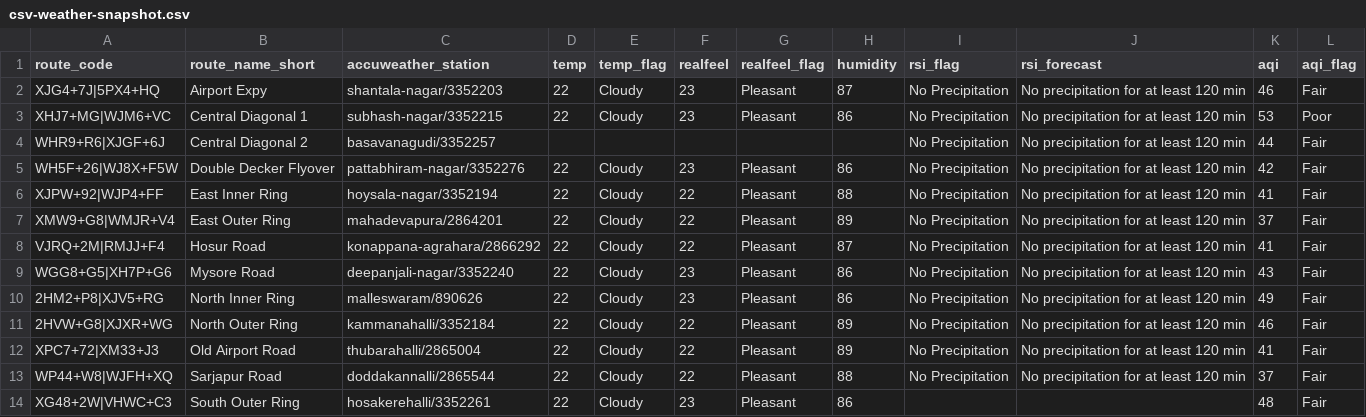
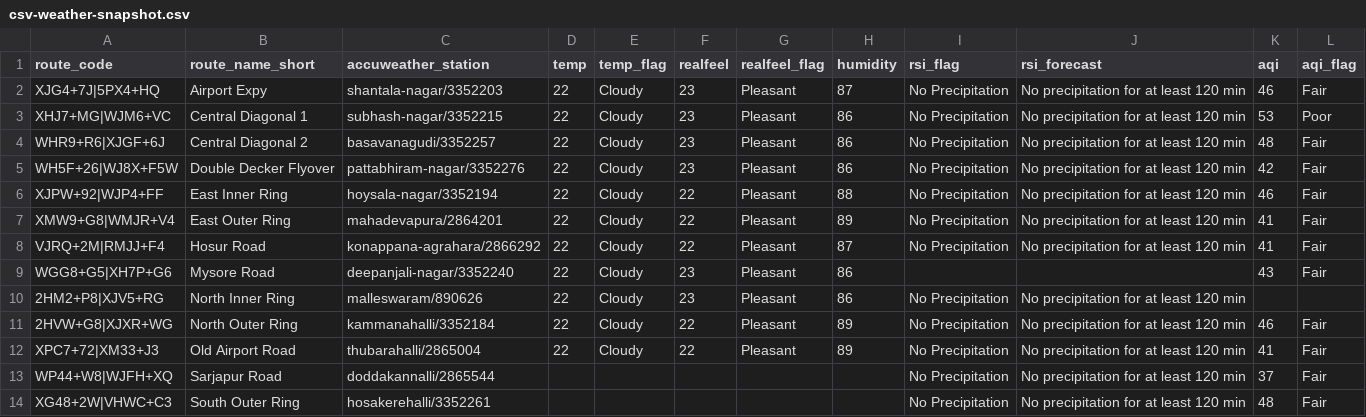
Before and after one commit to thecont1/blr-traffic-monitor, a CSV file: data/csv-weather-snapshot.csv, drawn as a sheet.

```diff
--- a/data/csv-weather-snapshot.csv
+++ b/data/csv-weather-snapshot.csv
@@ -3,12 +3,12 @@ XJG4+7J|5PX4+HQ,Airport Expy,shantala-nagar/3352203,22,Cloudy,23,Pleasant,87,No
 XHJ7+MG|WJM6+VC,Central Diagonal 1,subhash-nagar/3352215,22,Cloudy,23,Pleasant,86,No Precipitation,No precipitation for at least 120 min,53,Poor
-WHR9+R6|XJGF+6J,Central Diagonal 2,basavanagudi/3352257,,,,,,No Precipitation,No precipitation for at least 120 min,44,Fair
+WHR9+R6|XJGF+6J,Central Diagonal 2,basavanagudi/3352257,22,Cloudy,23,Pleasant,86,No Precipitation,No precipitation for at least 120 min,48,Fair
 WH5F+26|WJ8X+F5W,Double Decker Flyover,pattabhiram-nagar/3352276,22,Cloudy,23,Pleasant,86,No Precipitation,No precipitation for at least 120 min,42,Fair
-XJPW+92|WJP4+FF,East Inner Ring,hoysala-nagar/3352194,22,Cloudy,22,Pleasant,88,No Precipitation,No precipitation for at least 120 min,41,Fair
-XMW9+G8|WMJR+V4,East Outer Ring,mahadevapura/2864201,22,Cloudy,22,Pleasant,89,No Precipitation,No precipitation for at least 120 min,37,Fair
+XJPW+92|WJP4+FF,East Inner Ring,hoysala-nagar/3352194,22,Cloudy,22,Pleasant,88,No Precipitation,No precipitation for at least 120 min,46,Fair
+XMW9+G8|WMJR+V4,East Outer Ring,mahadevapura/2864201,22,Cloudy,22,Pleasant,89,No Precipitation,No precipitation for at least 120 min,41,Fair
 VJRQ+2M|RMJJ+F4,Hosur Road,konappana-agrahara/2866292,22,Cloudy,22,Pleasant,87,No Precipitation,No precipitation for at least 120 min,41,Fair
-WGG8+G5|XH7P+G6,Mysore Road,deepanjali-nagar/3352240,22,Cloudy,23,Pleasant,86,No Precipitation,No precipitation for at least 120 min,43,Fair
-2HM2+P8|XJV5+RG,North Inner Ring,malleswaram/890626,22,Cloudy,23,Pleasant,86,No Precipitation,No precipitation for at least 120 min,49,Fair
+WGG8+G5|XH7P+G6,Mysore Road,deepanjali-nagar/3352240,22,Cloudy,23,Pleasant,86,,,43,Fair
+2HM2+P8|XJV5+RG,North Inner Ring,malleswaram/890626,22,Cloudy,23,Pleasant,86,No Precipitation,No precipitation for at least 120 min,,
 2HVW+G8|XJXR+WG,North Outer Ring,kammanahalli/3352184,22,Cloudy,22,Pleasant,89,No Precipitation,No precipitation for at least 120 min,46,Fair
 XPC7+72|XM33+J3,Old Airport Road,thubarahalli/2865004,22,Cloudy,22,Pleasant,89,No Precipitation,No precipitation for at least 120 min,41,Fair
-WP44+W8|WJFH+XQ,Sarjapur Road,doddakannalli/2865544,22,Cloudy,22,Pleasant,88,No Precipitation,No precipitation for at least 120 min,37,Fair
-XG48+2W|VHWC+C3,South Outer Ring,hosakerehalli/3352261,22,Cloudy,23,Pleasant,86,,,48,Fair
+WP44+W8|WJFH+XQ,Sarjapur Road,doddakannalli/2865544,,,,,,No Precipitation,No precipitation for at least 120 min,37,Fair
+XG48+2W|VHWC+C3,South Outer Ring,hosakerehalli/3352261,,,,,,No Precipitation,No precipitation for at least 120 min,48,Fair
```
Also changed, not shown: 1 other file.
